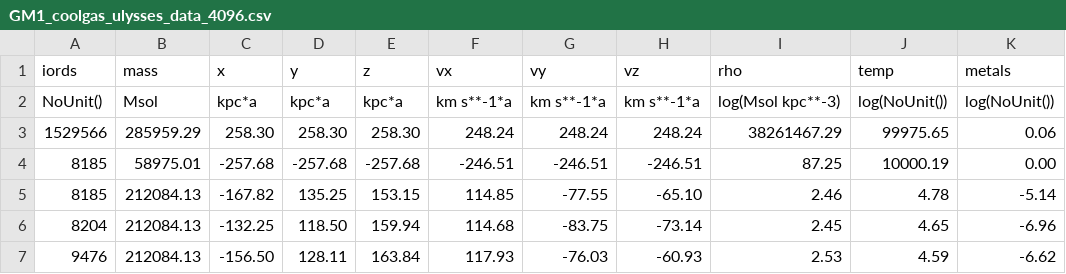
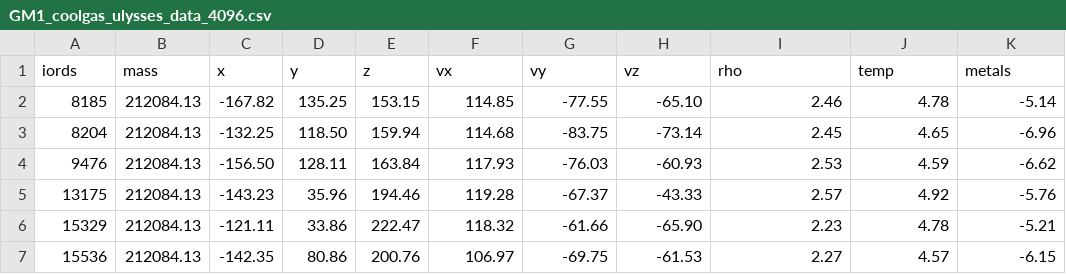
Before and after one commit to nnicolesanchez/NBODY_research, a CSV file: ulysses/GM1_coolgas_ulysses_data_4096.csv, drawn as a sheet; only a part is shown; the shorter side is filled out with more unchanged rows; the diff names each change by its address in the sheet, - before the commit and + after, or states it on an @@ line.

Commit message:
Added csv files for GM1 and previous two steps; removed units and max/min from csv

```diff
--- a/ulysses/GM1_coolgas_ulysses_data_4096.csv
+++ b/ulysses/GM1_coolgas_ulysses_data_4096.csv
-row 2: NoUnit() | Msol | kpc*a | kpc*a | kpc*a | km s**-1*a | km s**-1*a | km s**-1*a | log(Msol kpc**-3) | log(NoUnit()) | log(NoUnit())
-row 3: 1529566 | 285959.29 | 258.30 | 258.30 | 258.30 | 248.24 | 248.24 | 248.24 | 38261467.29 | 99975.65 | 0.06
-row 4: 8185 | 58975.01 | -257.68 | -257.68 | -257.68 | -246.51 | -246.51 | -246.51 | 87.25 | 10000.19 | 0.00
```
Also changed, not shown: 5 other files.
